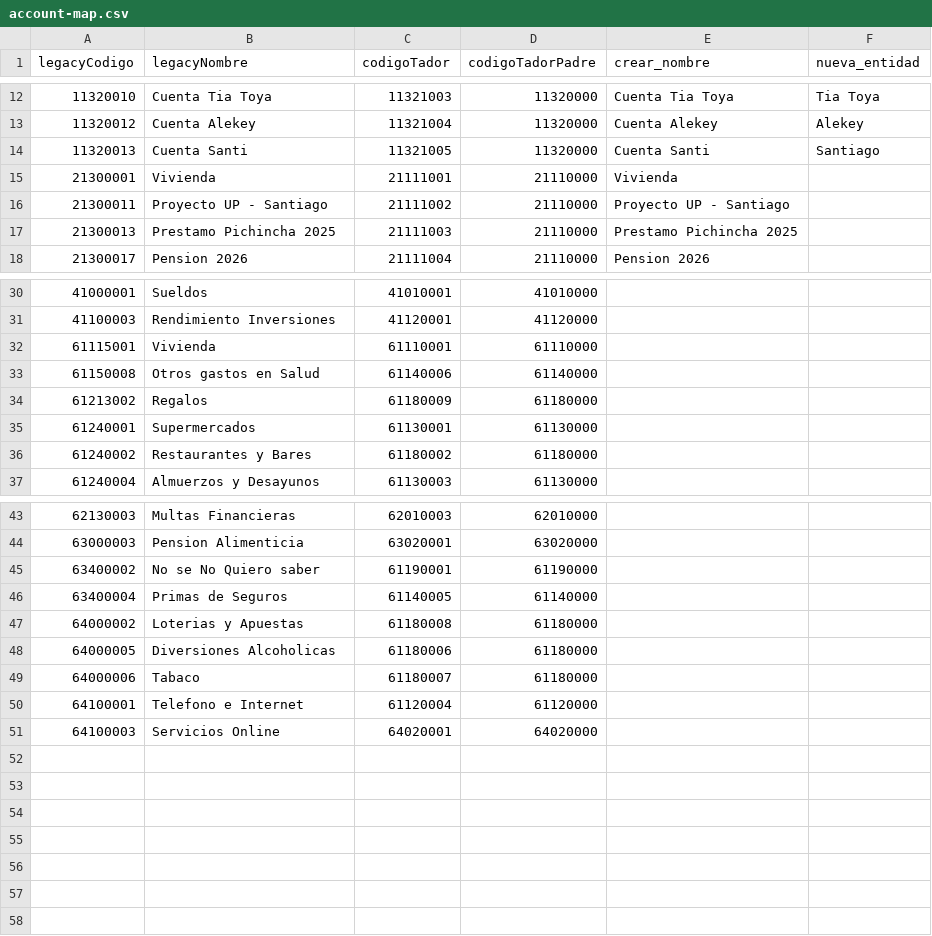
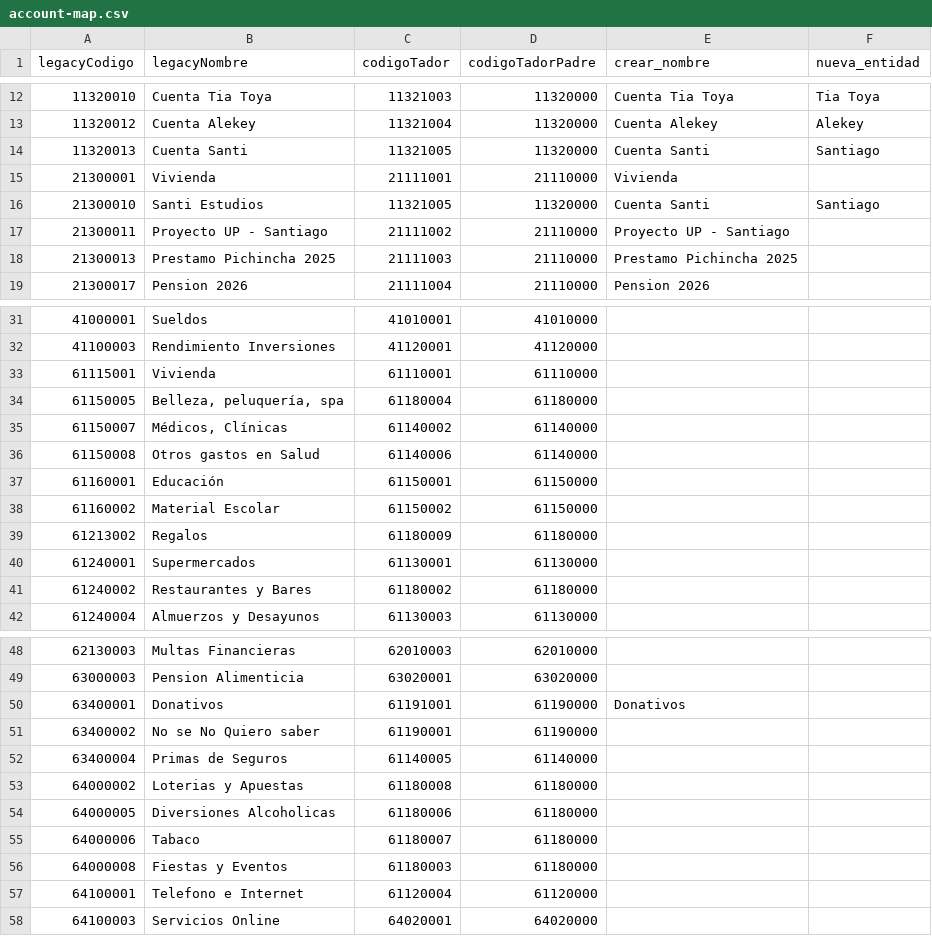
Before and after one commit to leriqueg/tador, a CSV file: migrations/test20260719/account-map.csv, drawn as a sheet; only a part is shown, gaps mark what is left out; the diff names each change by its address in the sheet, - before the commit and + after, or states it on an @@ line.

Commit message:
Mapeo nuevo

```diff
--- a/migrations/test20260719/account-map.csv
+++ b/migrations/test20260719/account-map.csv
+row 16: 21300010 | Santi Estudios | 11321005 | 11320000 | Cuenta Santi | Santiago
+row 34: 61150005 | Belleza, peluquería, spa | 61180004 | 61180000
+row 35: 61150007 | Médicos, Clínicas | 61140002 | 61140000
+row 37: 61160001 | Educación | 61150001 | 61150000
+row 38: 61160002 | Material Escolar | 61150002 | 61150000
+row 50: 63400001 | Donativos | 61191001 | 61190000 | Donativos
+row 56: 64000008 | Fiestas y Eventos | 61180003 | 61180000
```
